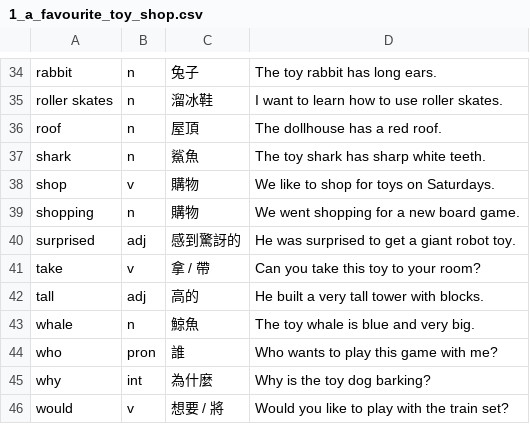
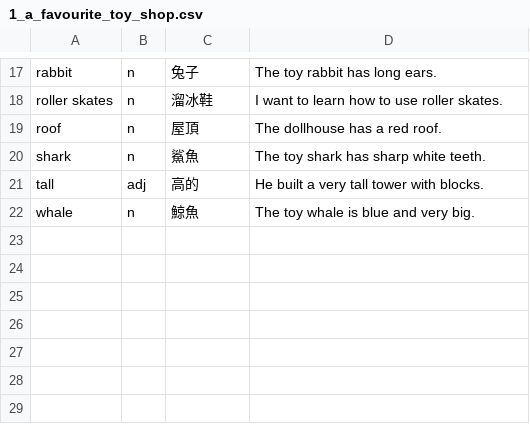
Before and after one commit to jjkkwsr/vocab-game, a CSV file: vocabularies/1_a_favourite_toy_shop.csv, drawn as a sheet; only a part is shown, gaps mark what is left out; the diff covers the shown part only.

Commit message:
Refine 1_a_favourite_toy_shop.csv to keep only vocabs listed at the bottom of pages 6-7, update bat, and add kitten

```diff
--- a/vocabularies/1_a_favourite_toy_shop.csv
+++ b/vocabularies/1_a_favourite_toy_shop.csv
@@ -37,10 +20,3 @@
 "shark","n","鯊魚","The toy shark has sharp white teeth."
-"shop","v","購物","We like to shop for toys on Saturdays."
-"shopping","n","購物","We went shopping for a new board game."
-"surprised","adj","感到驚訝的","He was surprised to get a giant robot toy."
-"take","v","拿 / 帶","Can you take this toy to your room?"
 "tall","adj","高的","He built a very tall tower with blocks."
 "whale","n","鯨魚","The toy whale is blue and very big."
-"who","pron","誰","Who wants to play this game with me?"
-"why","int","為什麼","Why is the toy dog barking?"
-"would","v","想要 / 將","Would you like to play with the train set?"
```
Also changed, not shown: 1 added row, 18 removed rows, 2 moved rows and 2 edited cells elsewhere in this file.
